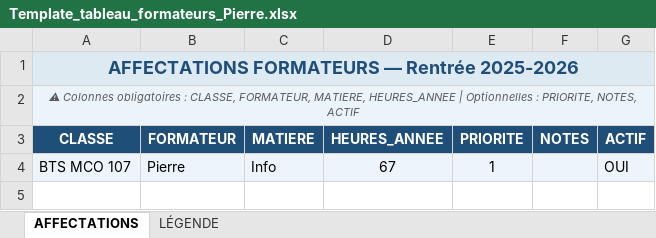
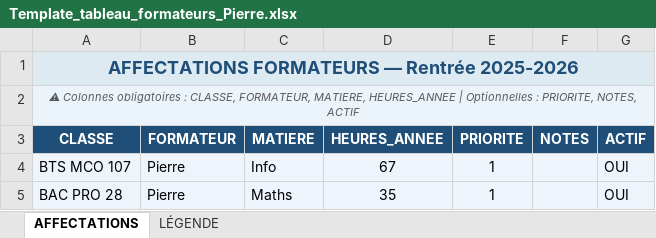
Before and after one commit to mathdis35/Rentre_2026, an Excel workbook: Template_tableau_formateurs_Pierre.xlsx, sheet AFFECTATIONS, drawn as a sheet; values as stored, in another font and other column widths than the file's, no borders; the diff names each change by its address in the sheet, - before the commit and + after, or states it on an @@ line.

```diff
--- a/Template_tableau_formateurs_Pierre.xlsx (sheet AFFECTATIONS)
+++ b/Template_tableau_formateurs_Pierre.xlsx (sheet AFFECTATIONS)
+row 5: BAC PRO 28 | Pierre | Maths | 35 | 1 |  | OUI
```
Also changed, not shown: Template vide fichier excel/Template_Disponibilité.xlsx, Template_Disponibilité_Pierre.xlsx, 6 other files.
